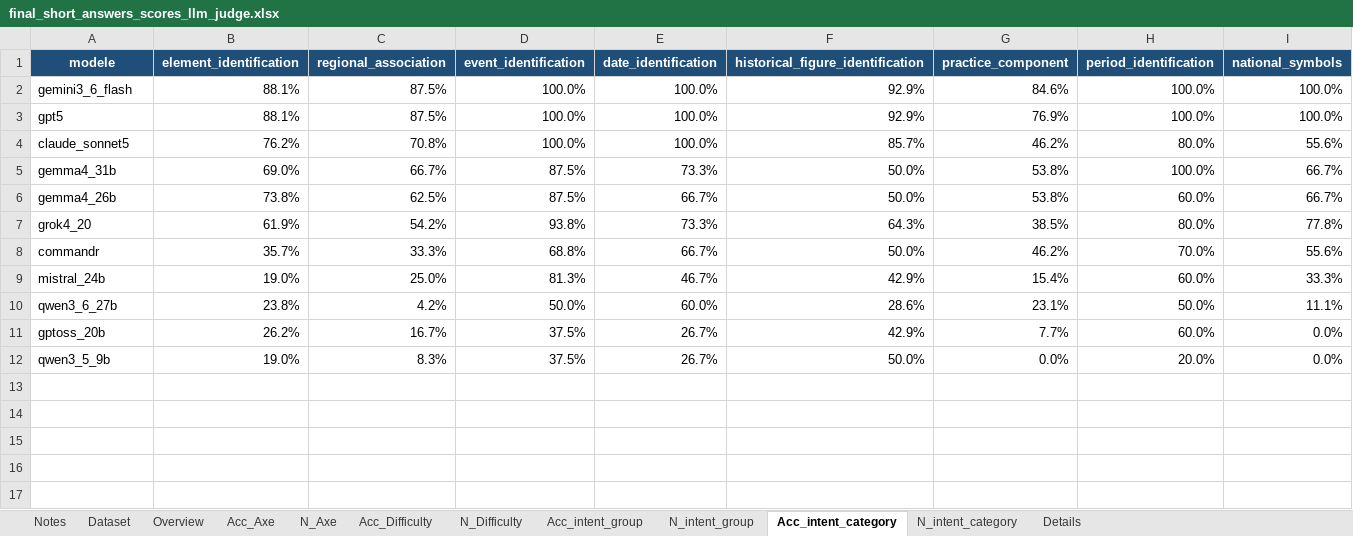
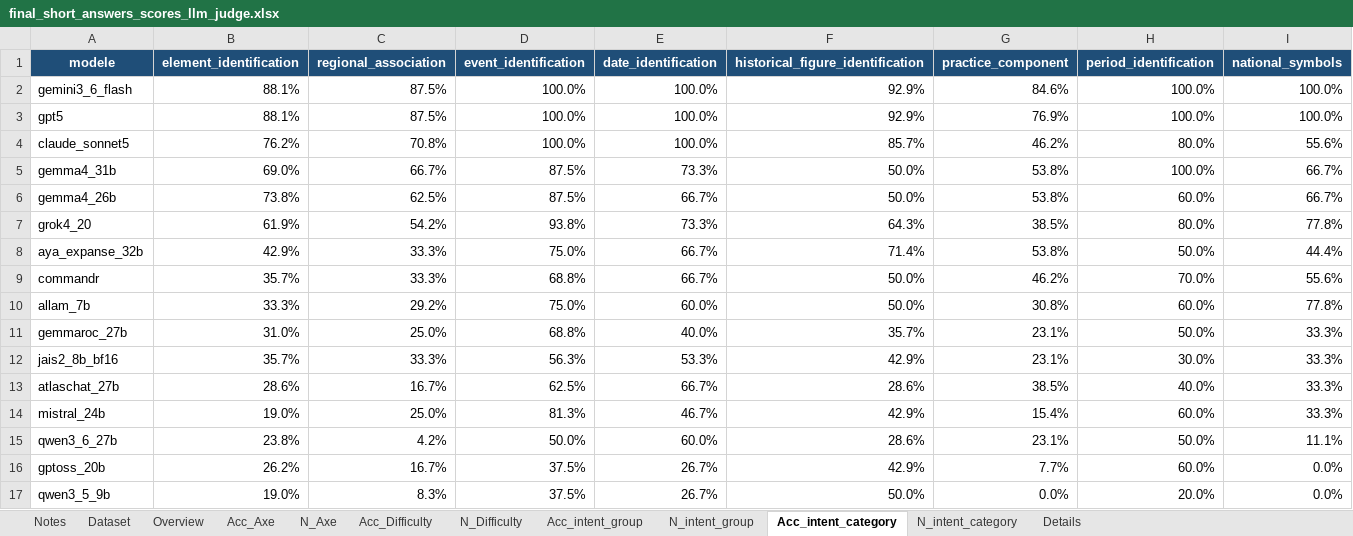
Before and after one commit to abderrahmanskiredj/moroccan_alignement_benchmark, an Excel workbook: outputs/final_short_answers_scores_llm_judge.xlsx, sheet Acc_intent_category, drawn as a sheet; only a part is shown; values as stored, in another font and other column widths than the file's, no borders; conditional formats not drawn; rows hold the shown columns only; the diff names each change by its address in the sheet, - before the commit and + after, or states it on an @@ line.

```diff
--- a/outputs/final_short_answers_scores_llm_judge.xlsx (sheet Acc_intent_category)
+++ b/outputs/final_short_answers_scores_llm_judge.xlsx (sheet Acc_intent_category)
+row 8: aya_expanse_32b | 42.9% | 33.3% | 75.0% | 66.7% | 71.4% | 53.8% | 50.0% | 44.4%
+row 10: allam_7b | 33.3% | 29.2% | 75.0% | 60.0% | 50.0% | 30.8% | 60.0% | 77.8%
+row 11: gemmaroc_27b | 31.0% | 25.0% | 68.8% | 40.0% | 35.7% | 23.1% | 50.0% | 33.3%
+row 12: jais2_8b_bf16 | 35.7% | 33.3% | 56.3% | 53.3% | 42.9% | 23.1% | 30.0% | 33.3%
+row 13: atlaschat_27b | 28.6% | 16.7% | 62.5% | 66.7% | 28.6% | 38.5% | 40.0% | 33.3%
```
Also changed, not shown: sheet N_intent_category, sheet N_intent_group, sheet Acc_intent_group, sheet Details, sheet Overview, sheet N_Difficulty, 4 more sheets, outputs/final_binary_scores.xlsx, outputs/model_responses/final_binary_with_responses.xlsx, 9 other files.
